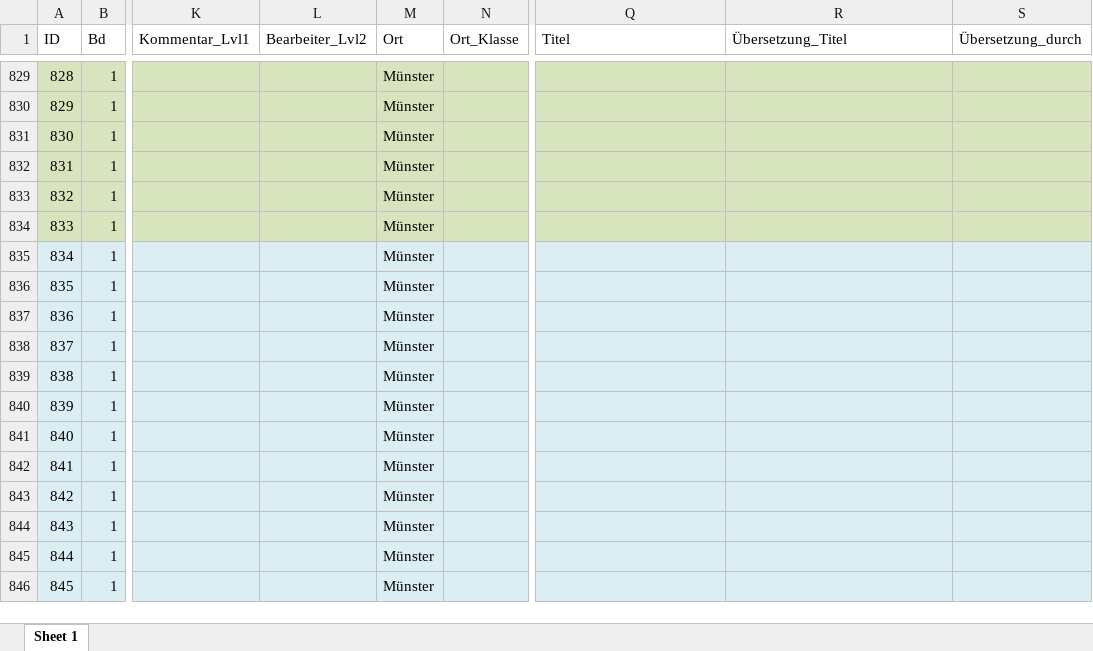
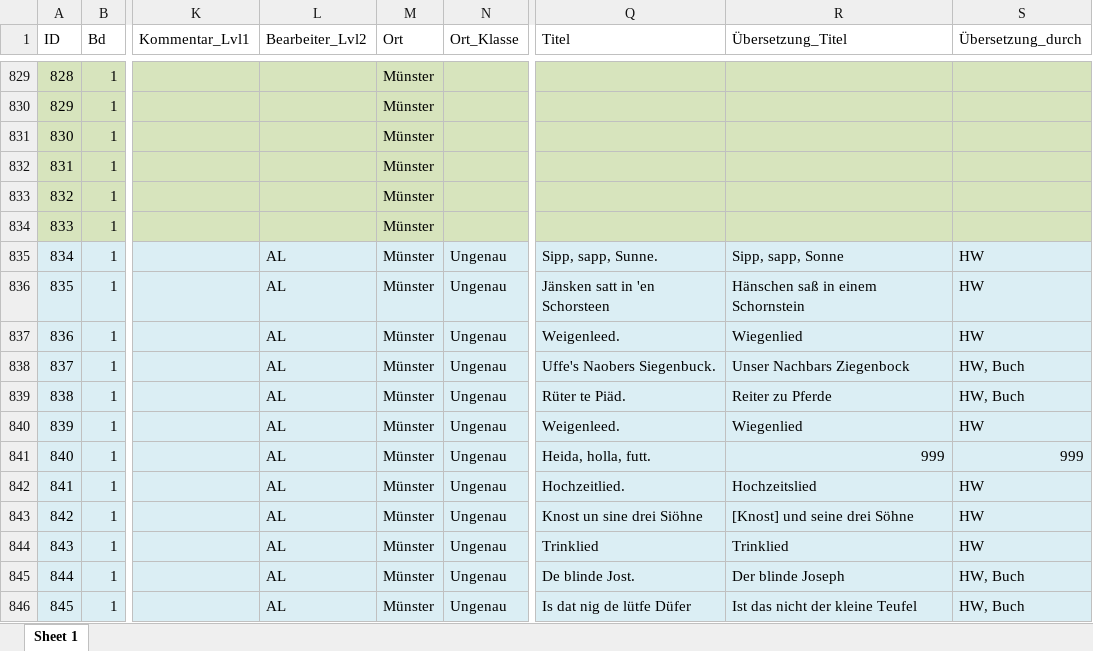
Before and after one commit to SchoenbergA/DWA, an Excel workbook: German_Tales/Data/German_tales_AL.xlsx, sheet Sheet 1, drawn as a sheet; only a part is shown, gaps mark what is left out; values as stored, in another font and other column widths than the file's, no borders; the diff covers the shown part only; the diff names each change by its address in the sheet, - before the commit and + after, or states it on an @@ line.

Commit message:
Update German_tales_AL.xlsx

```diff
--- a/German_Tales/Data/German_tales_AL.xlsx (sheet Sheet 1)
+++ b/German_Tales/Data/German_tales_AL.xlsx (sheet Sheet 1)
-L835:L846 (Bearbeiter_Lvl2): (empty)
+L835:L846 (Bearbeiter_Lvl2): AL
-N835:N846 (Ort_Klasse): (empty)
+N835:N846 (Ort_Klasse): Ungenau
-Q835 (Titel): (empty)
+Q835 (Titel): Sipp, sapp, Sunne.
-R835 (Übersetzung_Titel): (empty)
+R835 (Übersetzung_Titel): Sipp, sapp, Sonne
-S835:S837 (Übersetzung_durch): (empty)
+S835:S837 (Übersetzung_durch): HW
-Q836 (Titel): (empty)
+Q836 (Titel): Jänsken satt in 'en Schorsteen
-R836 (Übersetzung_Titel): (empty)
+R836 (Übersetzung_Titel): Hänschen saß in einem Schornstein
-Q837 (Titel): (empty)
+Q837 (Titel): Weigenleed.
-R837 (Übersetzung_Titel): (empty)
+R837 (Übersetzung_Titel): Wiegenlied
-Q838 (Titel): (empty)
+Q838 (Titel): Uffe's Naobers Siegenbuck.
-R838 (Übersetzung_Titel): (empty)
+R838 (Übersetzung_Titel): Unser Nachbars Ziegenbock
-S838:S839 (Übersetzung_durch): (empty)
+S838:S839 (Übersetzung_durch): HW, Buch
-Q839 (Titel): (empty)
+Q839 (Titel): Rüter te Piäd.
-R839 (Übersetzung_Titel): (empty)
+R839 (Übersetzung_Titel): Reiter zu Pferde
-Q840 (Titel): (empty)
+Q840 (Titel): Weigenleed.
-R840 (Übersetzung_Titel): (empty)
+R840 (Übersetzung_Titel): Wiegenlied
-S840 (Übersetzung_durch): (empty)
+S840 (Übersetzung_durch): HW
-Q841 (Titel): (empty)
+Q841 (Titel): Heida, holla, futt.
-R841 (Übersetzung_Titel): (empty)
+R841 (Übersetzung_Titel): 999
-S841 (Übersetzung_durch): (empty)
+S841 (Übersetzung_durch): 999
-Q842 (Titel): (empty)
+Q842 (Titel): Hochzeitlied.
-R842 (Übersetzung_Titel): (empty)
+R842 (Übersetzung_Titel): Hochzeitslied
-S842:S844 (Übersetzung_durch): (empty)
+S842:S844 (Übersetzung_durch): HW
-Q843 (Titel): (empty)
+Q843 (Titel): Knost un sine drei Siöhne
-R843 (Übersetzung_Titel): (empty)
+R843 (Übersetzung_Titel): [Knost] und seine drei Söhne
-Q844 (Titel): (empty)
+Q844 (Titel): Trinklied
-R844 (Übersetzung_Titel): (empty)
+R844 (Übersetzung_Titel): Trinklied
-Q845 (Titel): (empty)
+Q845 (Titel): De blinde Jost.
-R845 (Übersetzung_Titel): (empty)
+R845 (Übersetzung_Titel): Der blinde Joseph
-S845:S846 (Übersetzung_durch): (empty)
+S845:S846 (Übersetzung_durch): HW, Buch
-Q846 (Titel): (empty)
+Q846 (Titel): Is dat nig de lütfe Düfer
-R846 (Übersetzung_Titel): (empty)
+R846 (Übersetzung_Titel): Ist das nicht der kleine Teufel
```
Also changed, not shown: 120 edited cells and cell formats elsewhere in this sheet.
